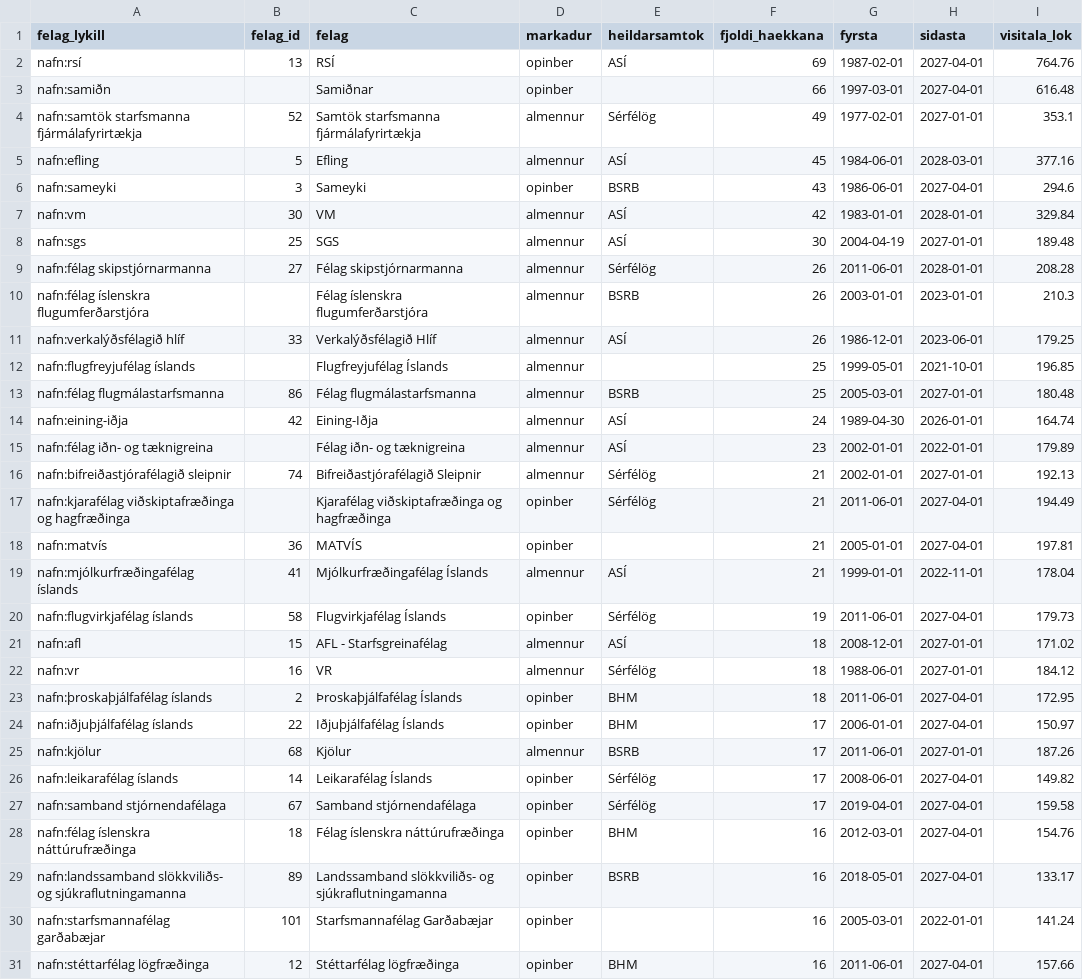
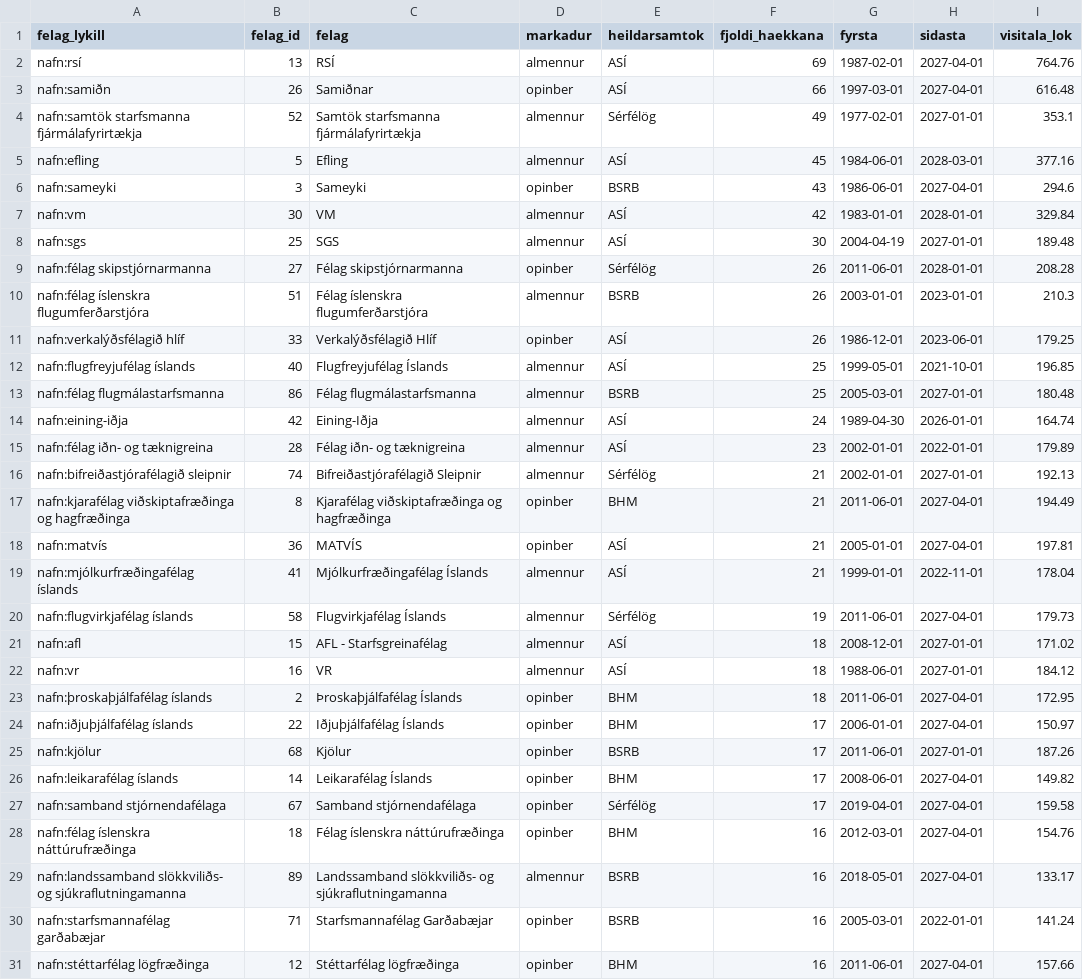
Before and after one commit to kristinnthor/kjarasamningar, a CSV file: gogn/felog.csv, drawn as a sheet; only a part is shown; the diff covers the shown part only; the diff names each change by its address in the sheet, - before the commit and + after, or states it on an @@ line.

```diff
--- a/gogn/felog.csv
+++ b/gogn/felog.csv
-D2 (markadur): opinber
+D2 (markadur): almennur
-B3 (felag_id): (empty)
+B3 (felag_id): 26
-E3 (heildarsamtok): (empty)
+E3 (heildarsamtok): ASÍ
-D9 (markadur): almennur
+D9 (markadur): opinber
-B10 (felag_id): (empty)
+B10 (felag_id): 51
-D11 (markadur): almennur
+D11 (markadur): opinber
-B12 (felag_id): (empty)
+B12 (felag_id): 40
-E12 (heildarsamtok): (empty)
+E12 (heildarsamtok): ASÍ
-B15 (felag_id): (empty)
+B15 (felag_id): 28
-B17 (felag_id): (empty)
+B17 (felag_id): 8
-E17 (heildarsamtok): Sérfélög
+E17 (heildarsamtok): BHM
-E18 (heildarsamtok): (empty)
+E18 (heildarsamtok): ASÍ
-D20 (markadur): opinber
+D20 (markadur): almennur
-E22 (heildarsamtok): Sérfélög
+E22 (heildarsamtok): ASÍ
-D25 (markadur): almennur
+D25 (markadur): opinber
-E26 (heildarsamtok): Sérfélög
+E26 (heildarsamtok): BHM
-D29 (markadur): opinber
+D29 (markadur): almennur
-B30 (felag_id): 101
+B30 (felag_id): 71
-E30 (heildarsamtok): (empty)
+E30 (heildarsamtok): BSRB
```
Also changed, not shown: 12 edited cells elsewhere in this file, 27 other files.
